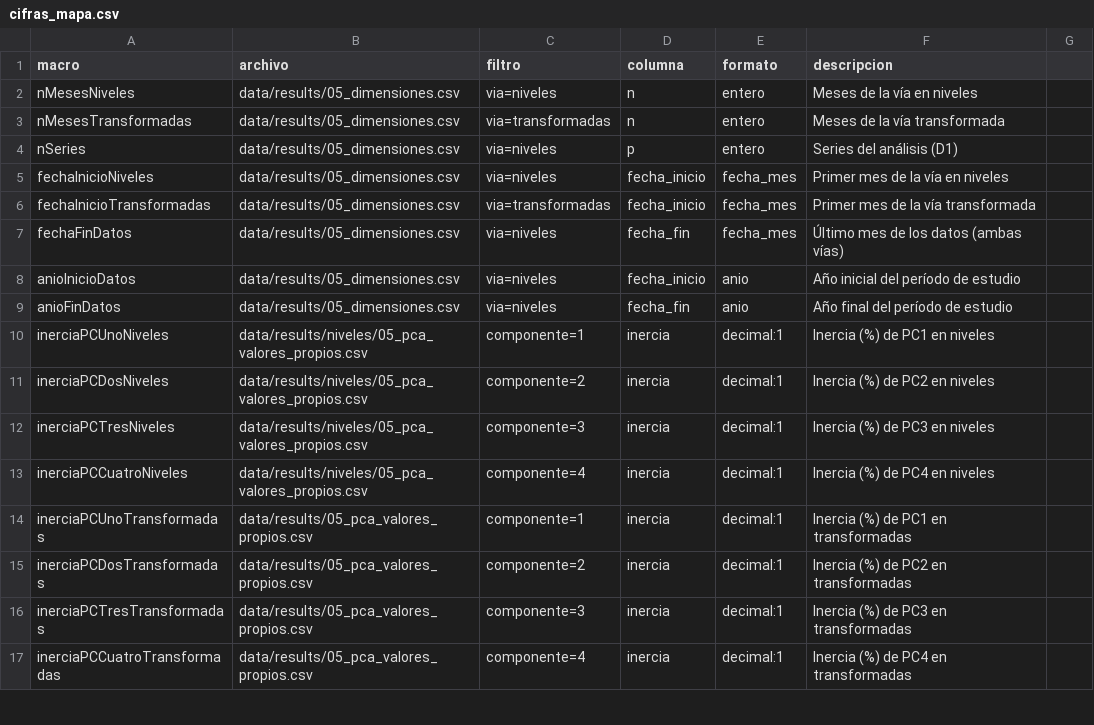
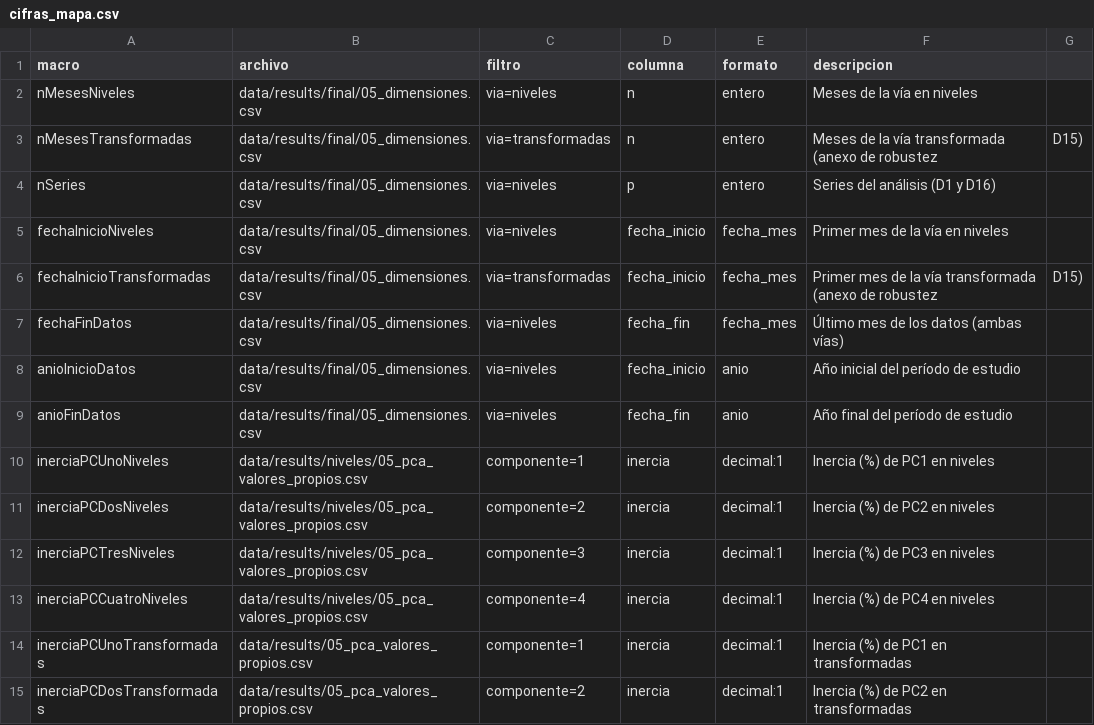
Before and after one commit to RobertoSam/Tesis-modelamiento-matematico, a CSV file: herramientas/cifras_mapa.csv, drawn as a sheet; only a part is shown; the shorter side is filled out with more unchanged rows; the diff covers the shown part only.

```diff
--- a/herramientas/cifras_mapa.csv
+++ b/herramientas/cifras_mapa.csv
@@ -1,10 +1,10 @@
 macro,archivo,filtro,columna,formato,descripcion
-nMesesNiveles,data/results/05_dimensiones.csv,via=niveles,n,entero,Meses de la vía en niveles
-nMesesTransformadas,data/results/05_dimensiones.csv,via=transformadas,n,entero,Meses de la vía transformada
-nSeries,data/results/05_dimensiones.csv,via=niveles,p,entero,Series del análisis (D1)
-fechaInicioNiveles,data/results/05_dimensiones.csv,via=niveles,fecha_inicio,fecha_mes,Primer mes de la vía en niveles
-fechaInicioTransformadas,data/results/05_dimensiones.csv,via=transformadas,fecha_inicio,fecha_mes,Primer mes de la vía transformada
-fechaFinDatos,data/results/05_dimensiones.csv,via=niveles,fecha_fin,fecha_mes,Último mes de los datos (ambas vías)
-anioInicioDatos,data/results/05_dimensiones.csv,via=niveles,fecha_inicio,anio,Año inicial del período de estudio
-anioFinDatos,data/results/05_dimensiones.csv,via=niveles,fecha_fin,anio,Año final del período de estudio
+nMesesNiveles,data/results/final/05_dimensiones.csv,via=niveles,n,entero,Meses de la vía en niveles
+nMesesTransformadas,data/results/final/05_dimensiones.csv,via=transformadas,n,entero,Meses de la vía transformada (anexo de robustez, D15)
+nSeries,data/results/final/05_dimensiones.csv,via=niveles,p,entero,Series del análisis (D1 y D16)
+fechaInicioNiveles,data/results/final/05_dimensiones.csv,via=niveles,fecha_inicio,fecha_mes,Primer mes de la vía en niveles
+fechaInicioTransformadas,data/results/final/05_dimensiones.csv,via=transformadas,fecha_inicio,fecha_mes,Primer mes de la vía transformada (anexo de robustez, D15)
+fechaFinDatos,data/results/final/05_dimensiones.csv,via=niveles,fecha_fin,fecha_mes,Último mes de los datos (ambas vías)
+anioInicioDatos,data/results/final/05_dimensiones.csv,via=niveles,fecha_inicio,anio,Año inicial del período de estudio
+anioFinDatos,data/results/final/05_dimensiones.csv,via=niveles,fecha_fin,anio,Año final del período de estudio
 inerciaPCUnoNiveles,data/results/niveles/05_pca_valores_propios.csv,componente=1,inercia,decimal:1,Inercia (%) de PC1 en niveles
```
Also changed, not shown: 24 added rows elsewhere in this file, 7 other files.
